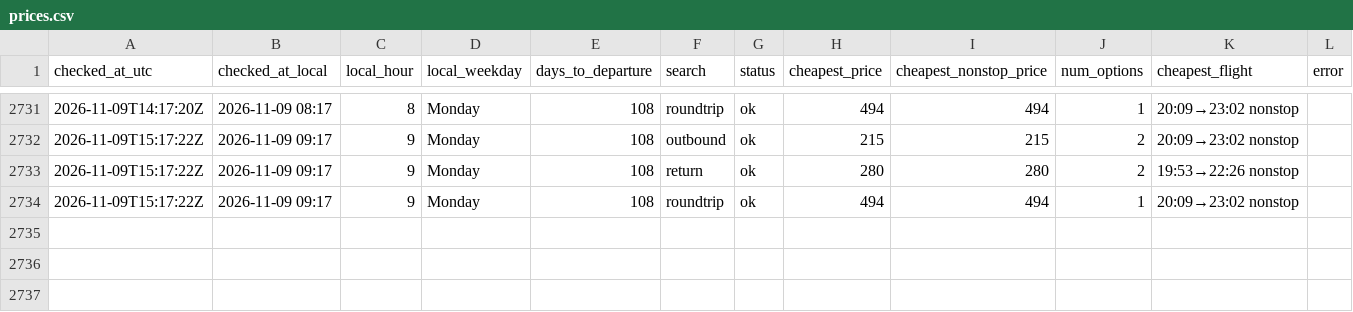
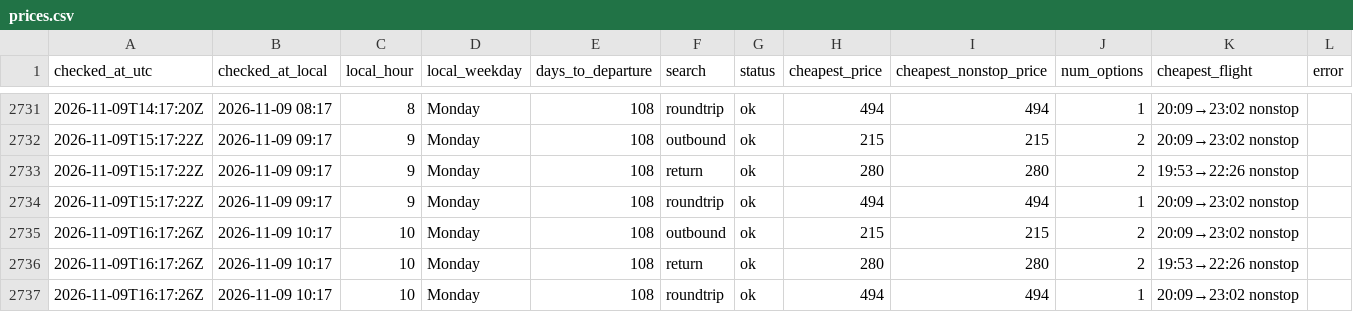
Before and after one commit to tommyjoppich/flighttracker, a CSV file: data/prices.csv, drawn as a sheet; only a part is shown, gaps mark what is left out.

```diff
--- a/data/prices.csv
+++ b/data/prices.csv
@@ -2734 +2734,4 @@ checked_at_utc,checked_at_local,local_hour,local_weekday,days_to_departure,searc
 2026-11-09T15:17:22Z,2026-11-09 09:17,9,Monday,108,roundtrip,ok,494,494,1,20:09→23:02 nonstop,
+2026-11-09T16:17:26Z,2026-11-09 10:17,10,Monday,108,outbound,ok,215,215,2,20:09→23:02 nonstop,
+2026-11-09T16:17:26Z,2026-11-09 10:17,10,Monday,108,return,ok,280,280,2,19:53→22:26 nonstop,
+2026-11-09T16:17:26Z,2026-11-09 10:17,10,Monday,108,roundtrip,ok,494,494,1,20:09→23:02 nonstop,
```
Also changed, not shown: data/options.csv, 4 other files.
